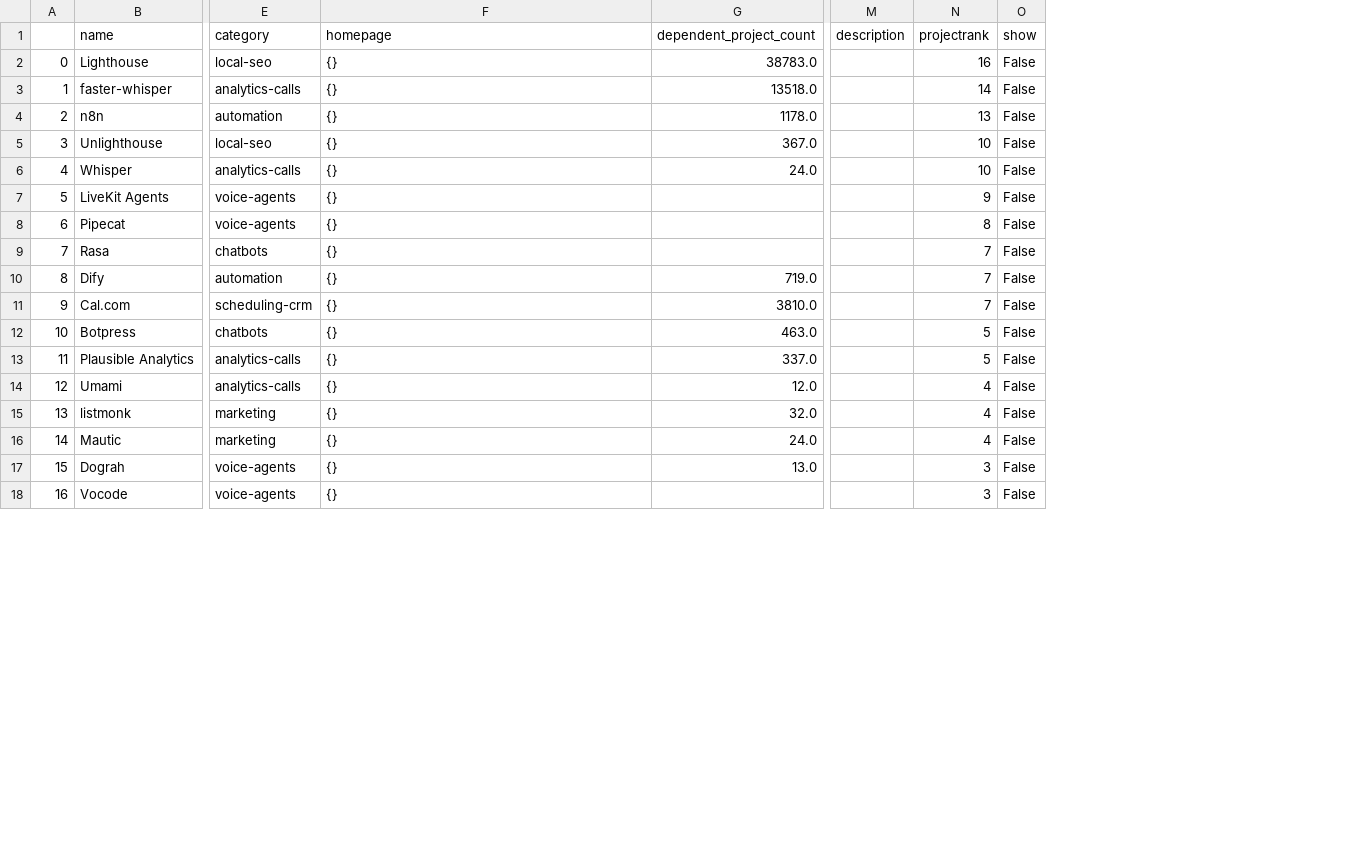
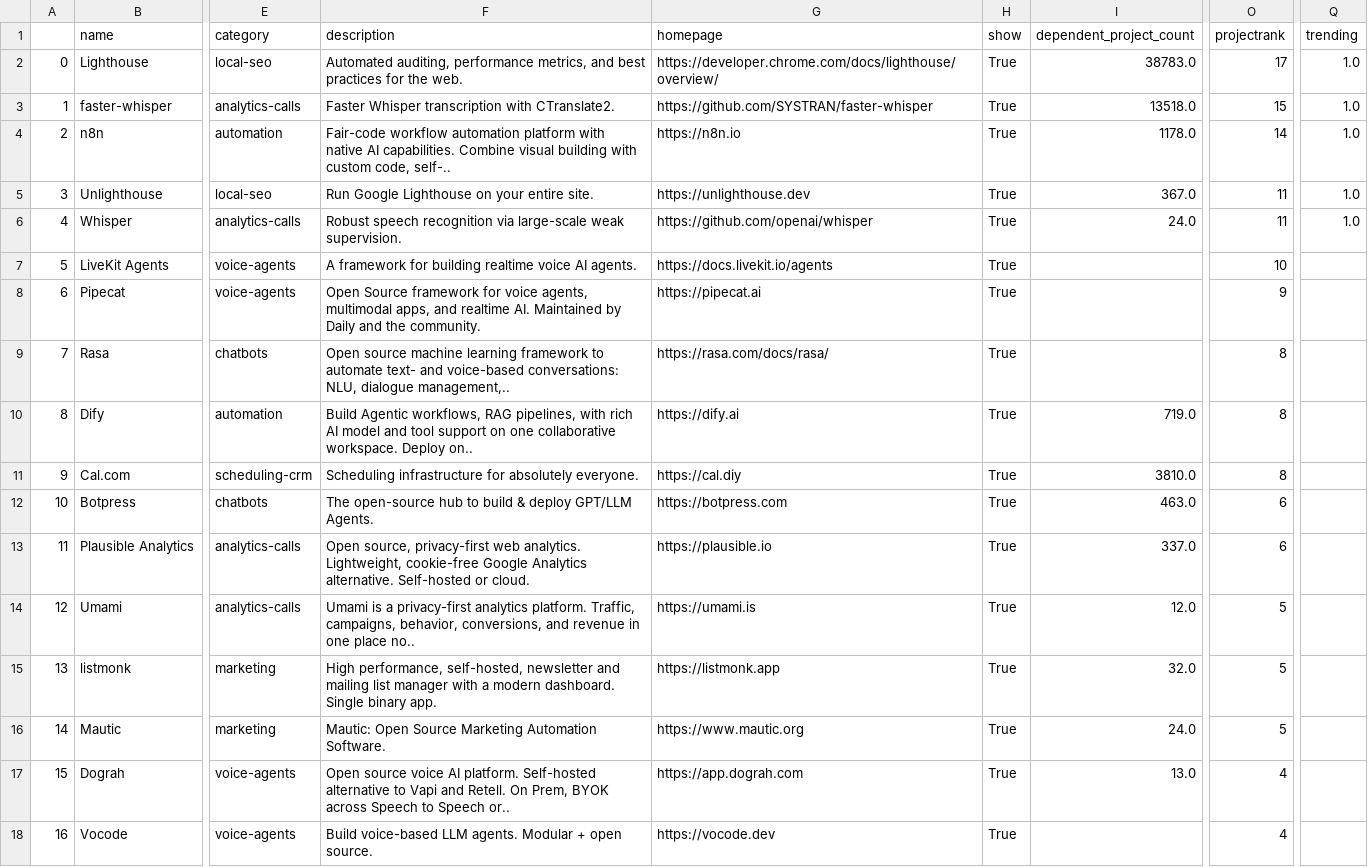
Before and after one commit to jaes-leads-solutions/best-of-local-service-ai, a CSV file: history/2026-10-12_projects.csv, drawn as a sheet; only a part is shown, gaps mark what is left out; removed rows and columns are numbered as before the commit, all else as after; the diff covers the shown part only; the diff names each change by its address in the sheet, - before the commit and + after, or states it on an @@ line.

```diff
--- a/history/2026-10-12_projects.csv
+++ b/history/2026-10-12_projects.csv
+column F (description), rows 2-18: Automated auditing, performance metrics, and best practices for the web. | Faster Whisper transcription with CTranslate2. | Fair-code workflow automation platform with native AI capabilities. Combine visual building with custom code, self-.. | Run Google Lighthouse on your entire site. | Robust speech recognition via large-scale weak supervision. | A framework for building realtime voice AI agents. | Open Source framework for voice agents, multimodal apps, and realtime AI. Maintained by Daily and the community. | Open source machine learning framework to automate text- and voice-based conversations: NLU, dialogue management,.. | Build Agentic workflows, RAG pipelines, with rich AI model and tool support on one collaborative workspace. Deploy on.. | Scheduling infrastructure for absolutely everyone. | The open-source hub to build & deploy GPT/LLM Agents. | Open source, privacy-first web analytics. Lightweight, cookie-free Google Analytics alternative. Self-hosted or cloud. | Umami is a privacy-first analytics platform. Traffic, campaigns, behavior, conversions, and revenue in one place no.. | High performance, self-hosted, newsletter and mailing list manager with a modern dashboard. Single binary app. | Mautic: Open Source Marketing Automation Software. | Open source voice AI platform. Self-hosted alternative to Vapi and Retell. On Prem, BYOK across Speech to Speech or.. | Build voice-based LLM agents. Modular + open source.
+column H (show), rows 2-18: all True
-column M (description), empty
-column O (show), rows 2-18: all False
+column Q (trending), rows 2-6: all 1.0
-G2 (homepage): {}
+G2 (homepage): https://developer.chrome.com/docs/lighthouse/overview/
-O2 (projectrank): 16
+O2 (projectrank): 17
-G3 (homepage): {}
+G3 (homepage): https://github.com/SYSTRAN/faster-whisper
-O3 (projectrank): 14
+O3 (projectrank): 15
-G4 (homepage): {}
+G4 (homepage): https://n8n.io
-O4 (projectrank): 13
+O4 (projectrank): 14
-G5 (homepage): {}
+G5 (homepage): https://unlighthouse.dev
-O5:O6 (projectrank): 10
+O5:O6 (projectrank): 11
-G6 (homepage): {}
+G6 (homepage): https://github.com/openai/whisper
-G7 (homepage): {}
+G7 (homepage): https://docs.livekit.io/agents
-O7 (projectrank): 9
+O7 (projectrank): 10
-G8 (homepage): {}
+G8 (homepage): https://pipecat.ai
-O8 (projectrank): 8
+O8 (projectrank): 9
-G9 (homepage): {}
+G9 (homepage): https://rasa.com/docs/rasa/
-O9:O11 (projectrank): 7
+O9:O11 (projectrank): 8
-G10 (homepage): {}
+G10 (homepage): https://dify.ai
-G11 (homepage): {}
+G11 (homepage): https://cal.diy
-G12 (homepage): {}
+G12 (homepage): https://botpress.com
-O12:O13 (projectrank): 5
+O12:O13 (projectrank): 6
-G13 (homepage): {}
+G13 (homepage): https://plausible.io
-G14 (homepage): {}
+G14 (homepage): https://umami.is
-O14:O16 (projectrank): 4
+O14:O16 (projectrank): 5
-G15 (homepage): {}
+G15 (homepage): https://listmonk.app
-G16 (homepage): {}
+G16 (homepage): https://www.mautic.org
-G17 (homepage): {}
+G17 (homepage): https://app.dograh.com
-O17:O18 (projectrank): 3
+O17:O18 (projectrank): 4
-G18 (homepage): {}
+G18 (homepage): https://vocode.dev
```
Also changed, not shown: 52 edited cells elsewhere in this file, 3 other files.
